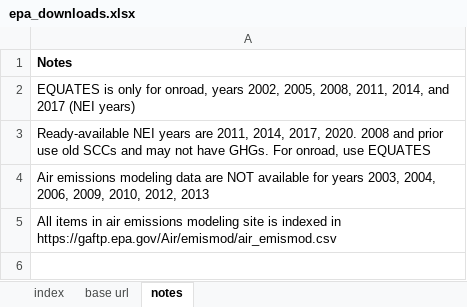
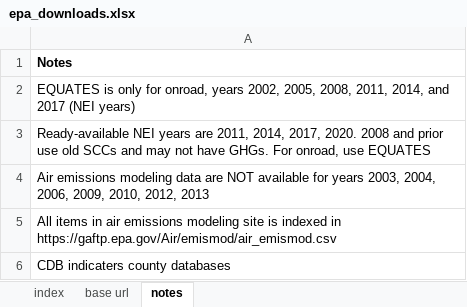
Before and after one commit to Metropolitan-Council/ghg-cprg, an Excel workbook: _transportation/data-raw/epa/epa_downloads.xlsx, sheet notes, drawn as a sheet; values as stored, in another font and other column widths than the file's, no borders; the diff names each change by its address in the sheet, - before the commit and + after, or states it on an @@ line.

```diff
--- a/_transportation/data-raw/epa/epa_downloads.xlsx (sheet notes)
+++ b/_transportation/data-raw/epa/epa_downloads.xlsx (sheet notes)
+row 6: CDB indicaters county databases
```
Also changed, not shown: sheet index.
